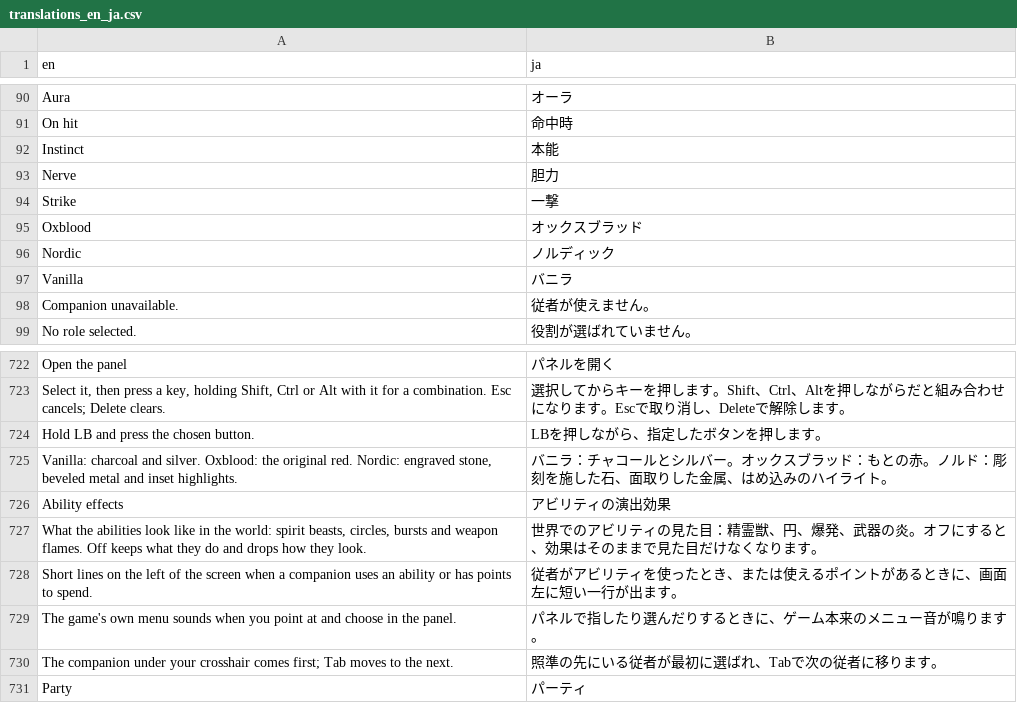
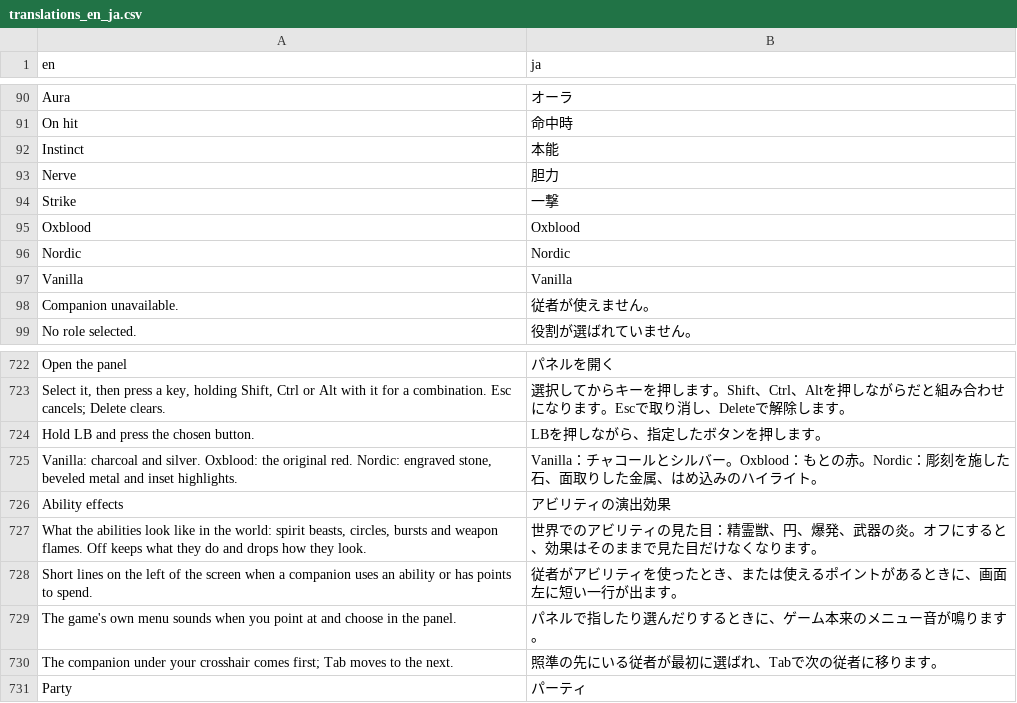
Before and after one commit to dolphag/Skyrim-Fight-With-Me-Japanese-translations-patch, a CSV file: translations_en_ja.csv, drawn as a sheet; only a part is shown, gaps mark what is left out.

```diff
--- a/translations_en_ja.csv
+++ b/translations_en_ja.csv
@@ -94,5 +94,5 @@ Nerve,胆力
 Strike,一撃
-Oxblood,オックスブラッド
-Nordic,ノルディック
-Vanilla,バニラ
+Oxblood,Oxblood
+Nordic,Nordic
+Vanilla,Vanilla
 Companion unavailable.,従者が使えません。
@@ -818,3 +818,3 @@ Open the panel,パネルを開く
 Hold LB and press the chosen button.,LBを押しながら、指定したボタンを押します。
-"Vanilla: charcoal and silver. Oxblood: the original red. Nordic: engraved stone, beveled metal and inset highlights.",バニラ：チャコールとシルバー。オックスブラッド：もとの赤。ノルド：彫刻を施した石、面取りした金属、はめ込みのハイライト。
+"Vanilla: charcoal and silver. Oxblood: the original red. Nordic: engraved stone, beveled metal and inset highlights.",Vanilla：チャコールとシルバー。Oxblood：もとの赤。Nordic：彫刻を施した石、面取りした金属、はめ込みのハイライト。
 Ability effects,アビリティの演出効果
```
Also changed, not shown: 20 other files.
